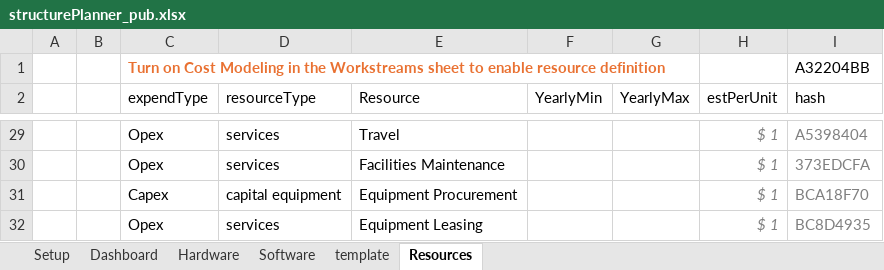
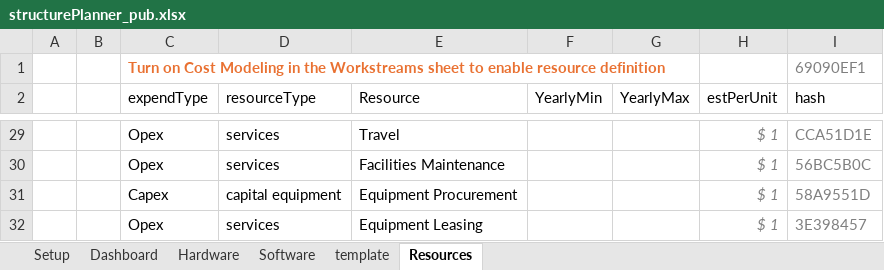
Before and after one commit to pgaljan/productPlanner, an Excel workbook: structurePlanner_pub.xlsx, sheet Resources, drawn as a sheet; only a part is shown, gaps mark what is left out; values as stored, in another font and other column widths than the file's, no borders; charts and pictures and conditional formats and table styles not drawn; 3 other sheets too large or unreadable and not compared; the diff covers the shown part only; the diff names each change by its address in the sheet, - before the commit and + after, or states it on an @@ line.

```diff
--- a/structurePlanner_pub.xlsx (sheet Resources)
+++ b/structurePlanner_pub.xlsx (sheet Resources)
-I1 (hash): A32204BB
+I1 (hash): 69090EF1
-I1 text colour: black
+I1 text colour: #7F7F7F
-I29 (hash): A5398404
+I29 (hash): CCA51D1E
-I30 (hash): 373EDCFA
+I30 (hash): 56BC5B0C
-I31 (hash): BCA18F70
+I31 (hash): 58A9551D
-I32 (hash): BC8D4935
+I32 (hash): 3E398457
```
Also changed, not shown: 26 edited cells elsewhere in this sheet, sheet Setup, sheet Dashboard, formulas that keep their value, charts or pictures.
